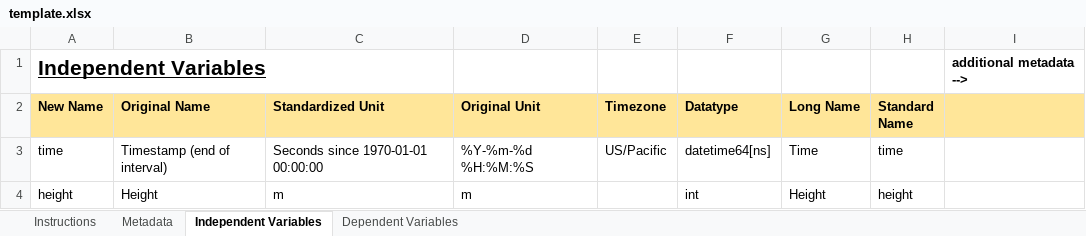
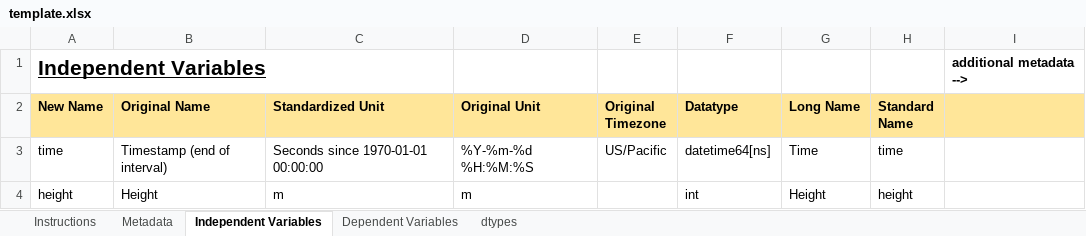
Before and after one commit to tsdat/tools, an Excel workbook: src/tools/excel2yaml/template.xlsx, sheet Independent Variables, drawn as a sheet; values as stored, in another font and other column widths than the file's, no borders; the diff names each change by its address in the sheet, - before the commit and + after, or states it on an @@ line.

```diff
--- a/src/tools/excel2yaml/template.xlsx (sheet Independent Variables)
+++ b/src/tools/excel2yaml/template.xlsx (sheet Independent Variables)
+sheet tab: dtypes
-E2: Timezone
+E2: Original Timezone
```
Also changed, not shown: sheet Dependent Variables, sheet Instructions, 5 other files.
